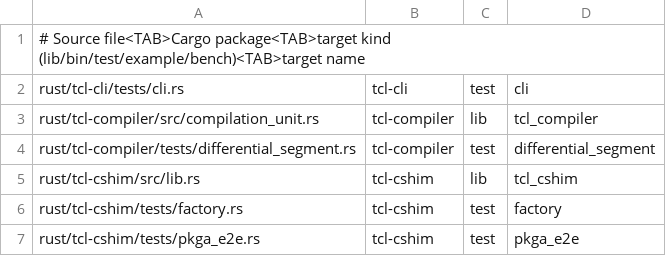
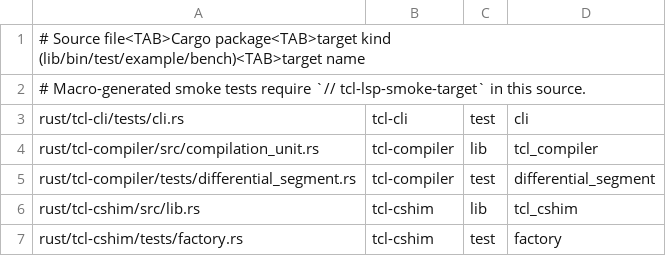
Before and after one commit to bitwisecook/tcl-lsp, a TSV file: scripts/dev/smoke-targets.tsv, drawn as a sheet; only a part is shown; the shorter side is filled out with more unchanged rows; the diff names each change by its address in the sheet, - before the commit and + after, or states it on an @@ line.

Commit message:
fix(dev): preserve smoke feature contexts

```diff
--- a/scripts/dev/smoke-targets.tsv
+++ b/scripts/dev/smoke-targets.tsv
+row 2: # Macro-generated smoke tests require `// tcl-lsp-smoke-target` in this source.
```
Also changed, not shown: 3 other files.
